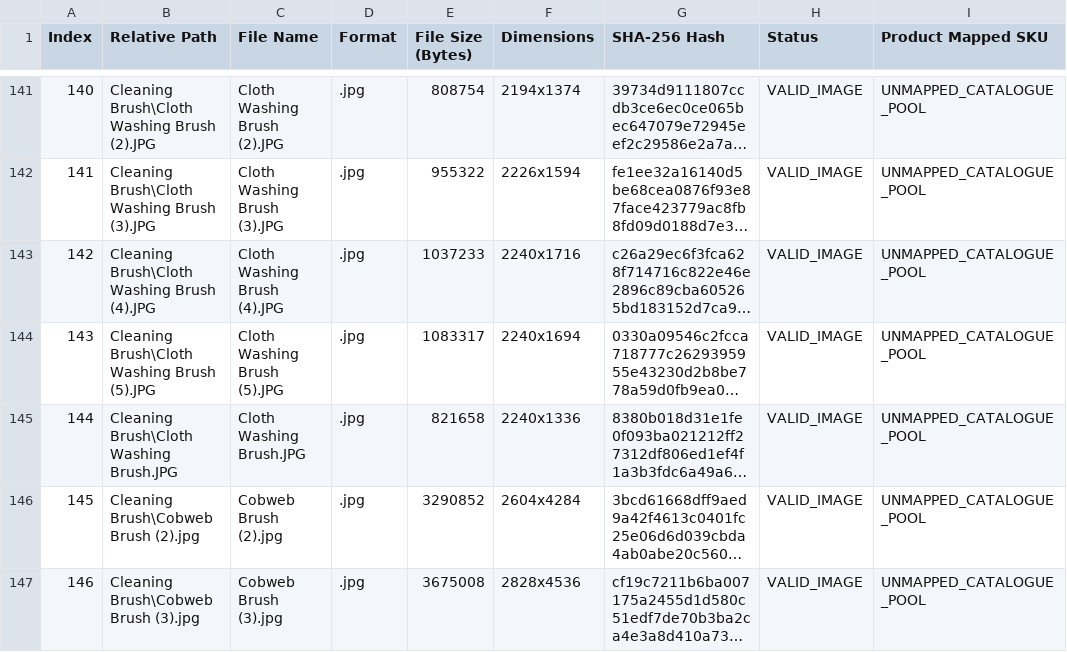
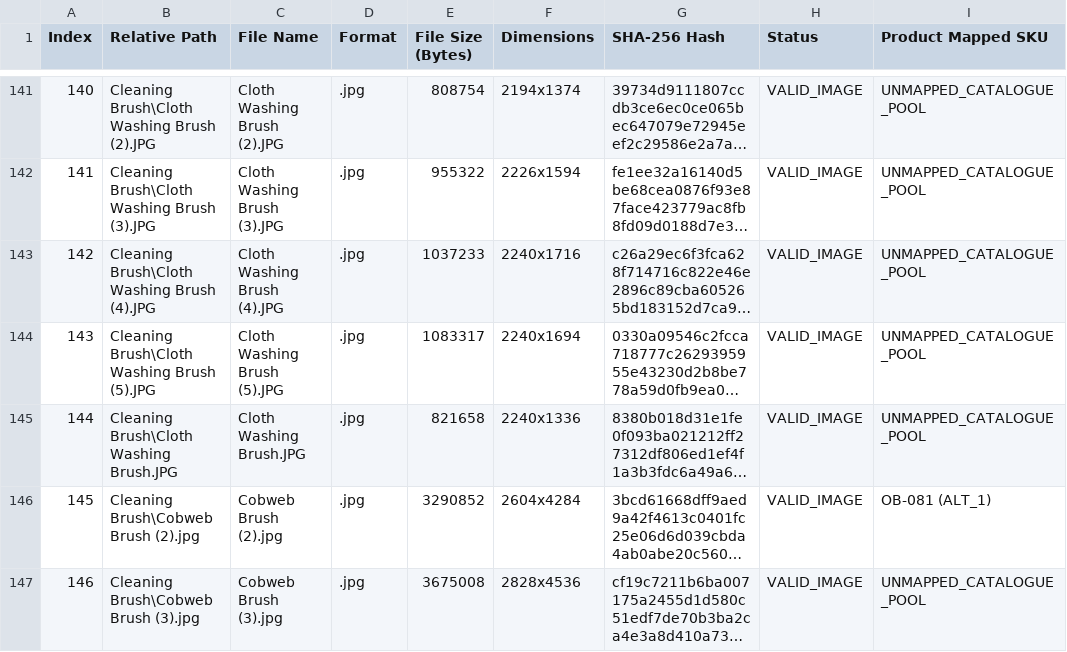
Before and after one commit to bazzaroffice5-oss/Office-Bazzar-Website, a CSV file: complete_supplier_image_inventory.csv, drawn as a sheet; only a part is shown, gaps mark what is left out; long unchanged cells end in …; the diff covers the shown part only; the diff names each change by its address in the sheet, - before the commit and + after, or states it on an @@ line.

```diff
--- a/complete_supplier_image_inventory.csv
+++ b/complete_supplier_image_inventory.csv
-I146 (Product Mapped SKU): UNMAPPED_CATALOGUE_POOL
+I146 (Product Mapped SKU): OB-081 (ALT_1)
```
Also changed, not shown: 21 edited cells elsewhere in this file, all_product_sku_image_mapping.csv, final_image_migration_report.csv, 55 other files.
